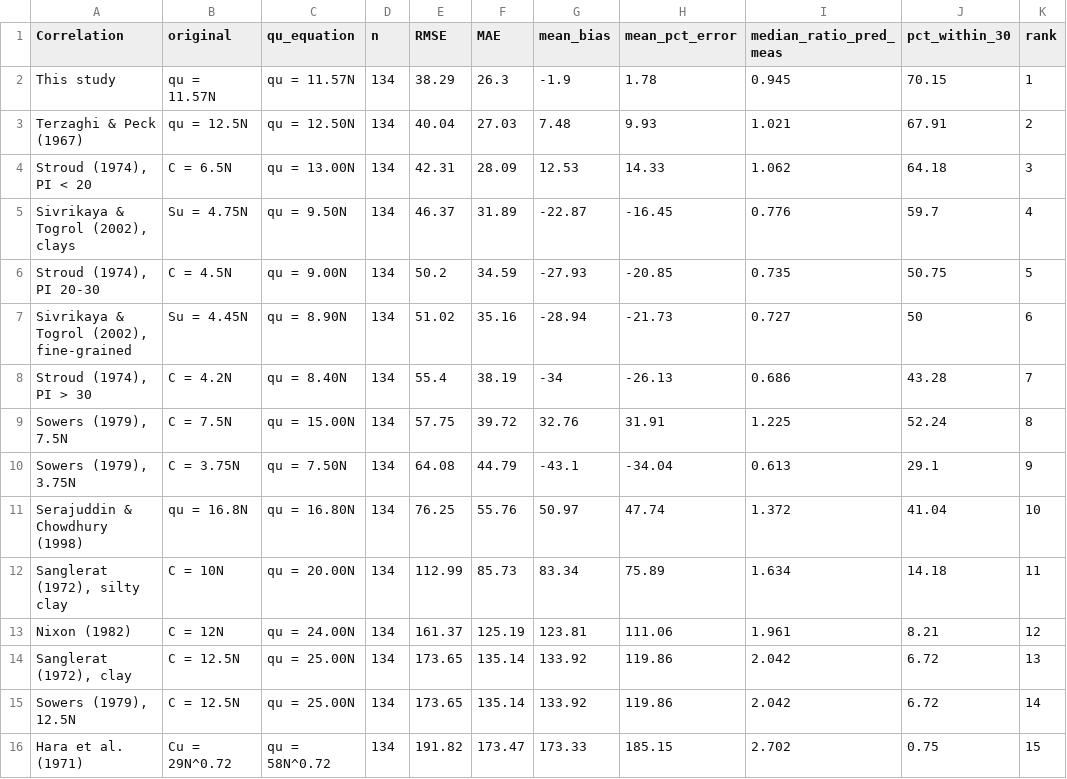
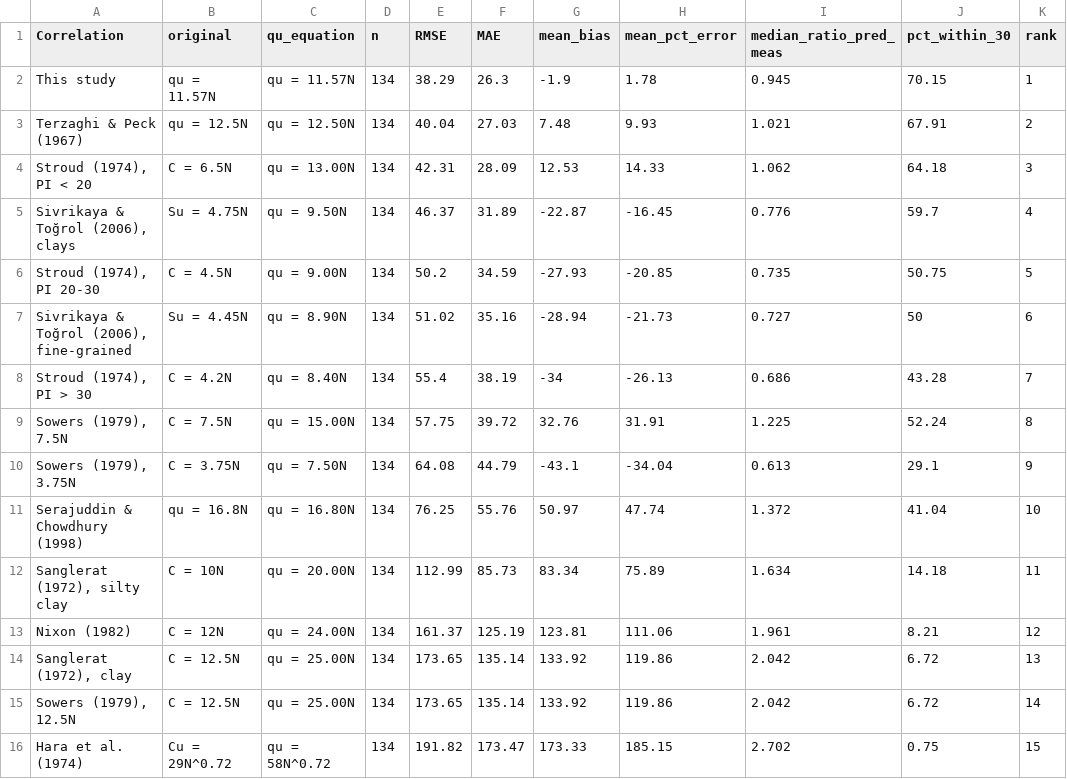
Before and after one commit to Nurul-Amin-Shuvo/Project-1, a CSV file: outputs/tables/Table4_9_published_comparison.csv, drawn as a sheet.

```diff
--- a/outputs/tables/Table4_9_published_comparison.csv
+++ b/outputs/tables/Table4_9_published_comparison.csv
@@ -4,5 +4,5 @@ Terzaghi & Peck (1967),qu = 12.5N,qu = 12.50N,134,40.04,27.03,7.48,9.93,1.021,67
 "Stroud (1974), PI < 20",C = 6.5N,qu = 13.00N,134,42.31,28.09,12.53,14.33,1.062,64.18,3
-"Sivrikaya & Togrol (2002), clays",Su = 4.75N,qu = 9.50N,134,46.37,31.89,-22.87,-16.45,0.776,59.7,4
+"Sivrikaya & Toğrol (2006), clays",Su = 4.75N,qu = 9.50N,134,46.37,31.89,-22.87,-16.45,0.776,59.7,4
 "Stroud (1974), PI 20-30",C = 4.5N,qu = 9.00N,134,50.2,34.59,-27.93,-20.85,0.735,50.75,5
-"Sivrikaya & Togrol (2002), fine-grained",Su = 4.45N,qu = 8.90N,134,51.02,35.16,-28.94,-21.73,0.727,50,6
+"Sivrikaya & Toğrol (2006), fine-grained",Su = 4.45N,qu = 8.90N,134,51.02,35.16,-28.94,-21.73,0.727,50,6
 "Stroud (1974), PI > 30",C = 4.2N,qu = 8.40N,134,55.4,38.19,-34,-26.13,0.686,43.28,7
@@ -15,2 +15,2 @@ Nixon (1982),C = 12N,qu = 24.00N,134,161.37,125.19,123.81,111.06,1.961,8.21,12
 "Sowers (1979), 12.5N",C = 12.5N,qu = 25.00N,134,173.65,135.14,133.92,119.86,2.042,6.72,14
-Hara et al. (1971),Cu = 29N^0.72,qu = 58N^0.72,134,191.82,173.47,173.33,185.15,2.702,0.75,15
+Hara et al. (1974),Cu = 29N^0.72,qu = 58N^0.72,134,191.82,173.47,173.33,185.15,2.702,0.75,15
```
Also changed, not shown: 7 other files.
